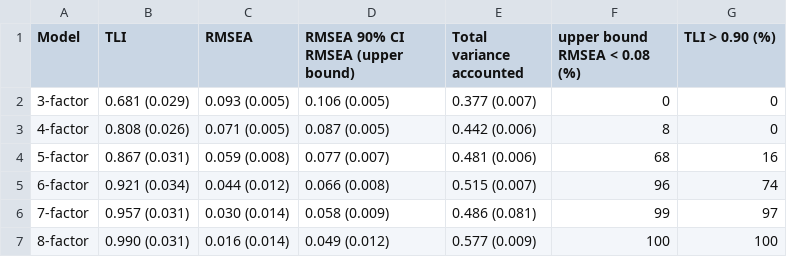
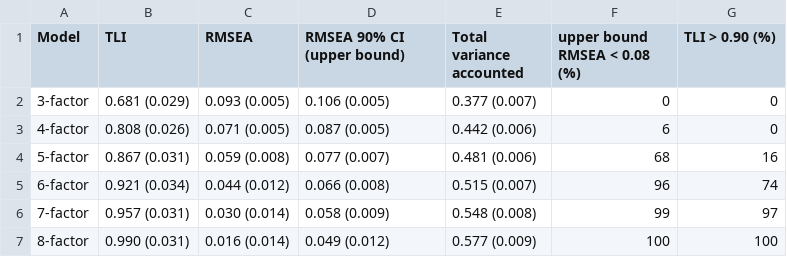
Before and after one commit to josefmana/dbs_longCOG, a CSV file: tables/Tab S1 factor analysis performance indexes.csv, drawn as a sheet; the diff names each change by its address in the sheet, - before the commit and + after, or states it on an @@ line.

```diff
--- a/tables/Tab S1 factor analysis performance indexes.csv
+++ b/tables/Tab S1 factor analysis performance indexes.csv
-D1: RMSEA 90% CI RMSEA (upper bound)
+D1: RMSEA 90% CI (upper bound)
-F3 (upper bound RMSEA < 0.08 (%)): 8
+F3 (upper bound RMSEA < 0.08 (%)): 6
-E6 (Total variance accounted): 0.486 (0.081)
+E6 (Total variance accounted): 0.548 (0.008)
```
Also changed, not shown: data/var_nms.csv, tables/Tab 1 sample characteristics.csv, 11 other files.
